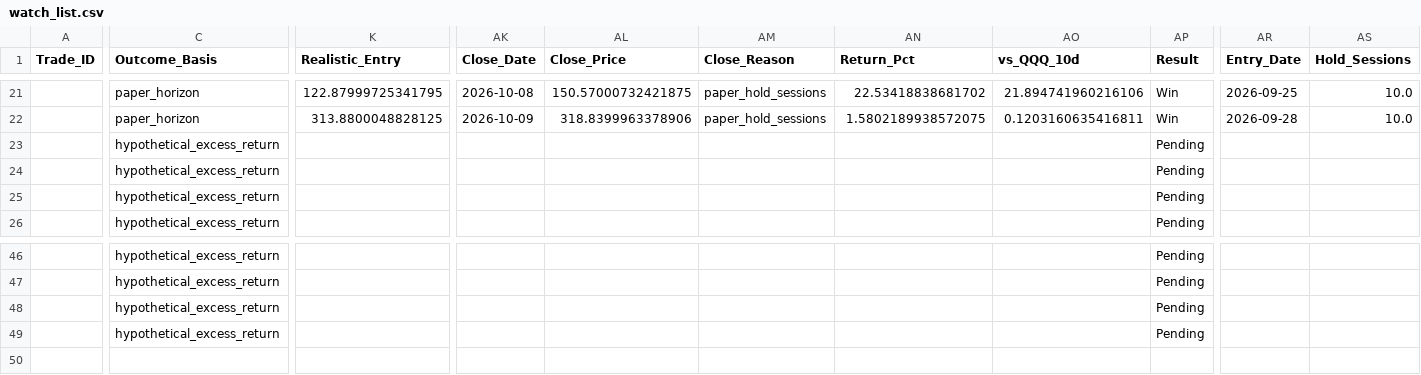
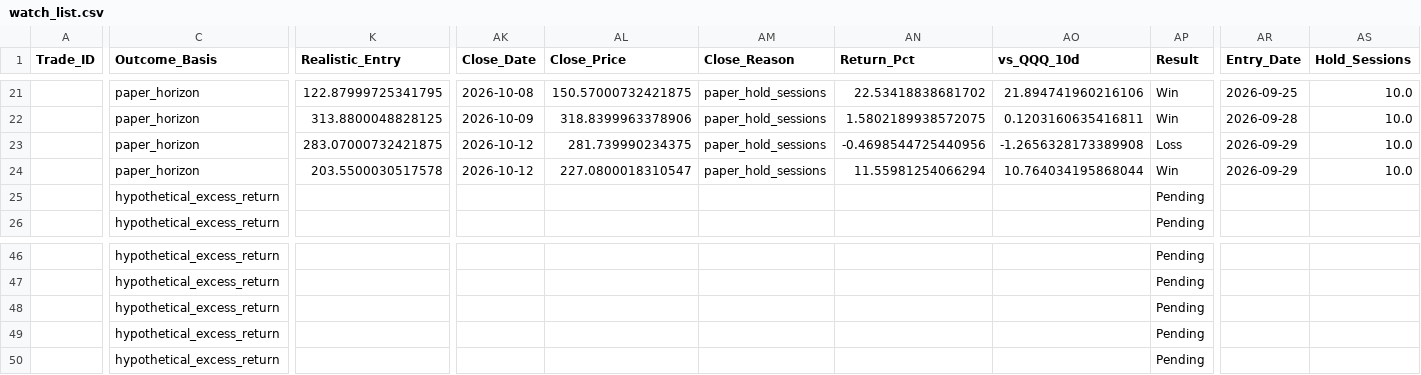
Before and after one commit to Vishvesh-Trivedi/LLM-Portfolio-Manager, a CSV file: StockScreener/watch_list.csv, drawn as a sheet; only a part is shown, gaps mark what is left out; rows hold the shown columns only; the diff covers the shown part only; the diff names each change by its address in the sheet, - before the commit and + after, or states it on an @@ line.

```diff
--- a/StockScreener/watch_list.csv
+++ b/StockScreener/watch_list.csv
-C23:C24 (Outcome_Basis): hypothetical_excess_return
+C23:C24 (Outcome_Basis): paper_horizon
-K23 (Realistic_Entry): (empty)
+K23 (Realistic_Entry): 283.07000732421875
-AK23:AK24 (Close_Date): (empty)
+AK23:AK24 (Close_Date): 2026-10-12
-AL23 (Close_Price): (empty)
+AL23 (Close_Price): 281.739990234375
-AM23:AM24 (Close_Reason): (empty)
+AM23:AM24 (Close_Reason): paper_hold_sessions
-AN23 (Return_Pct): (empty)
+AN23 (Return_Pct): -0.4698544725440956
-AO23 (vs_QQQ_10d): (empty)
+AO23 (vs_QQQ_10d): -1.2656328173389908
-AP23 (Result): Pending
+AP23 (Result): Loss
-AR23:AR24 (Entry_Date): (empty)
+AR23:AR24 (Entry_Date): 2026-09-29
-AS23:AS24 (Hold_Sessions): (empty)
+AS23:AS24 (Hold_Sessions): 10.0
-K24 (Realistic_Entry): (empty)
+K24 (Realistic_Entry): 203.5500030517578
-AL24 (Close_Price): (empty)
+AL24 (Close_Price): 227.0800018310547
-AN24 (Return_Pct): (empty)
+AN24 (Return_Pct): 11.55981254066294
-AO24 (vs_QQQ_10d): (empty)
+AO24 (vs_QQQ_10d): 10.764034195868044
-AP24 (Result): Pending
+AP24 (Result): Win
+row 50:  | hypothetical_excess_return |  |  |  |  |  |  | Pending
```
Also changed, not shown: 2 edited cells elsewhere in this file, StockScreener/rules_log.csv, 5 other files.
